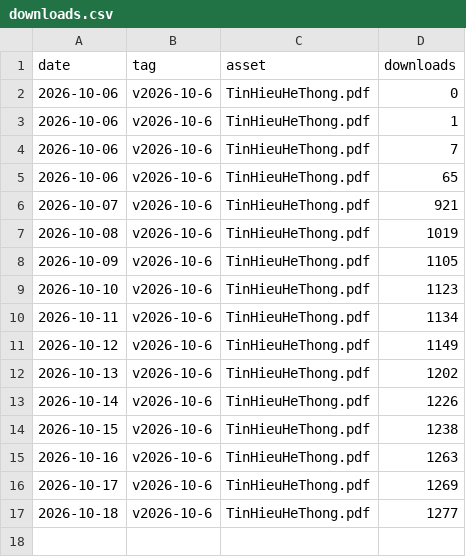
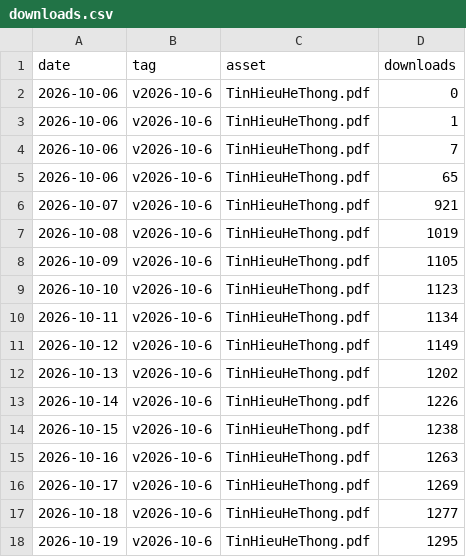
Before and after one commit to dangquanghieu/book-thht, a CSV file: stats/downloads.csv, drawn as a sheet.

```diff
--- a/stats/downloads.csv
+++ b/stats/downloads.csv
@@ -17 +17,2 @@ date,tag,asset,downloads
 "2026-10-18","v2026-10-6","TinHieuHeThong.pdf",1277
+"2026-10-19","v2026-10-6","TinHieuHeThong.pdf",1295
```
